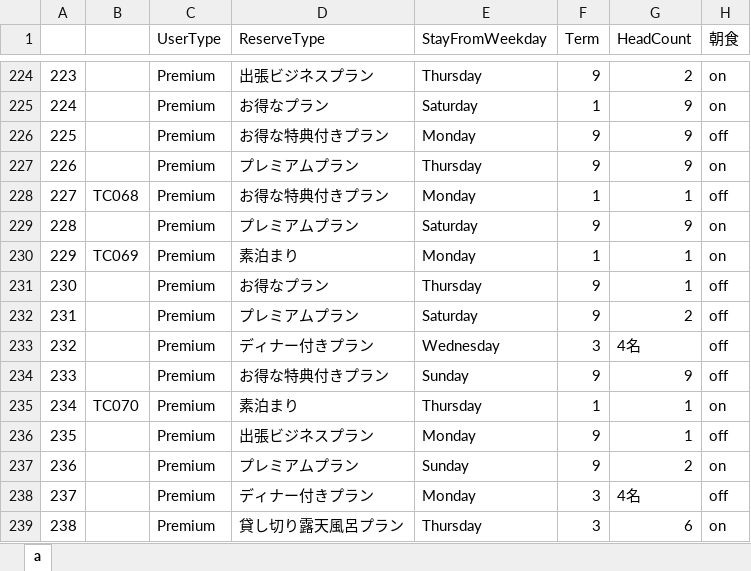
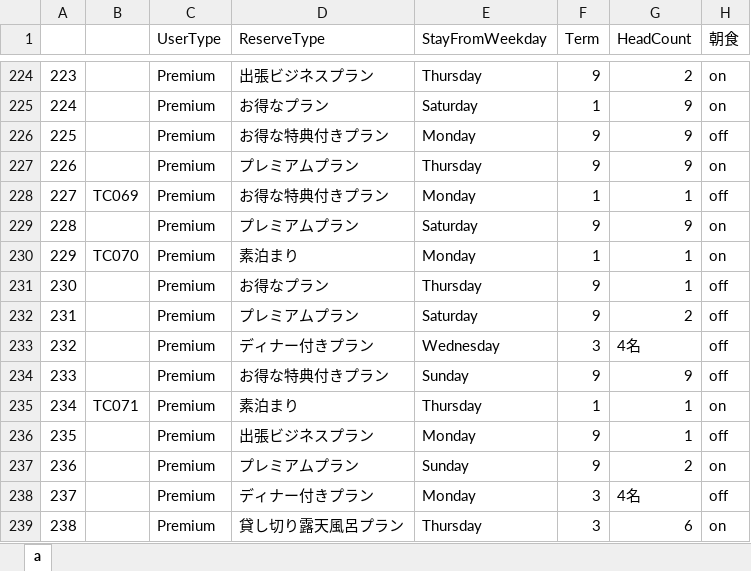
Before and after one commit to KazuhiroYoshino/PlanisphereByGherkinMobileEmulator, an Excel workbook: Documents/chromeEmulatorTest_PICT003.xlsx, sheet a, drawn as a sheet; only a part is shown, gaps mark what is left out; values as stored, in another font and other column widths than the file's, no borders; the diff covers the shown part only; the diff names each change by its address in the sheet, - before the commit and + after, or states it on an @@ line.

```diff
--- a/Documents/chromeEmulatorTest_PICT003.xlsx (sheet a)
+++ b/Documents/chromeEmulatorTest_PICT003.xlsx (sheet a)
-B228: TC068
+B228: TC069
-B230: TC069
+B230: TC070
-B235: TC070
+B235: TC071
```
Also changed, not shown: 8 edited cells elsewhere in this sheet, Documents/PictMaster64_ReserveTest004.xlsm, 6 other files.
